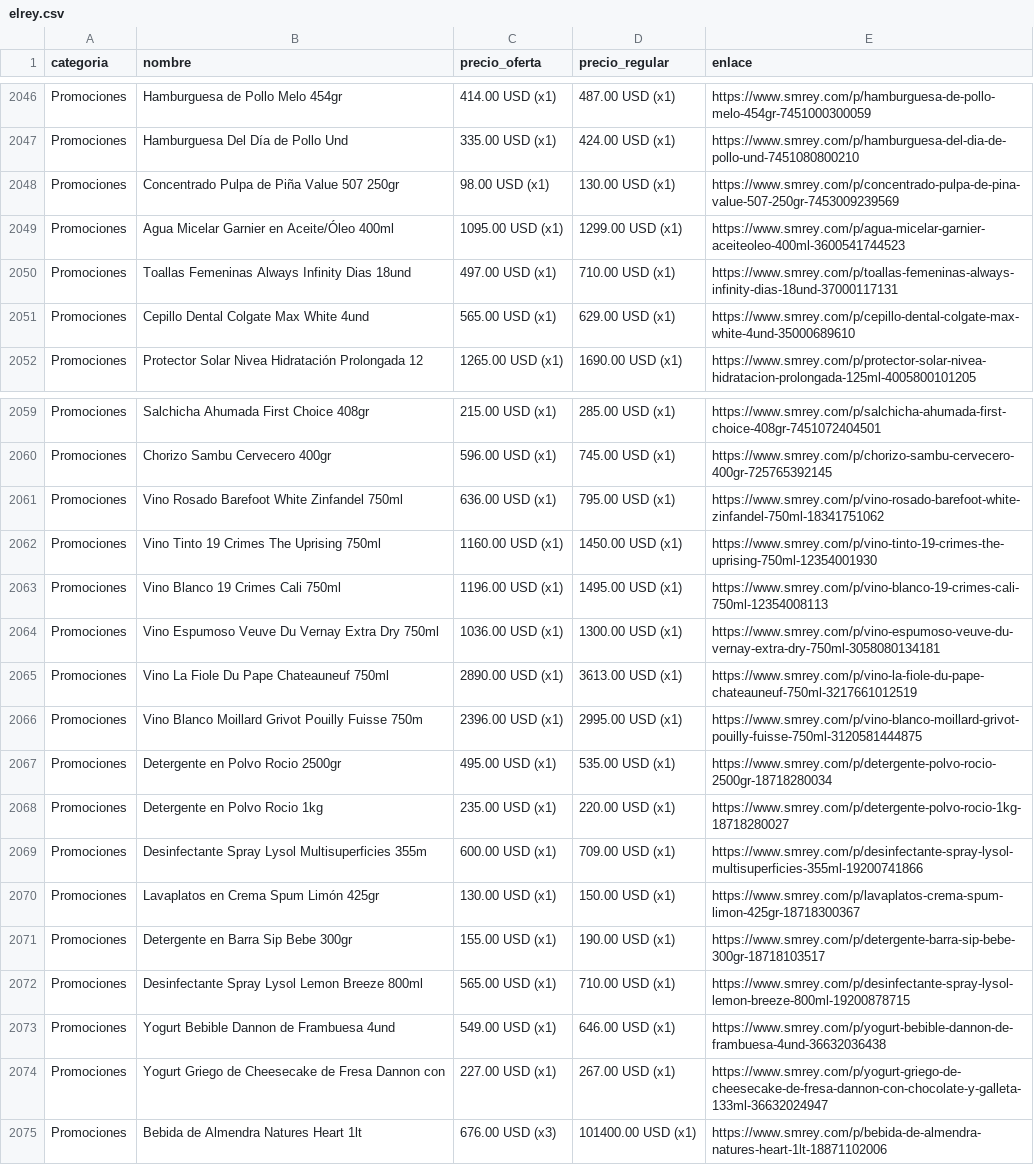
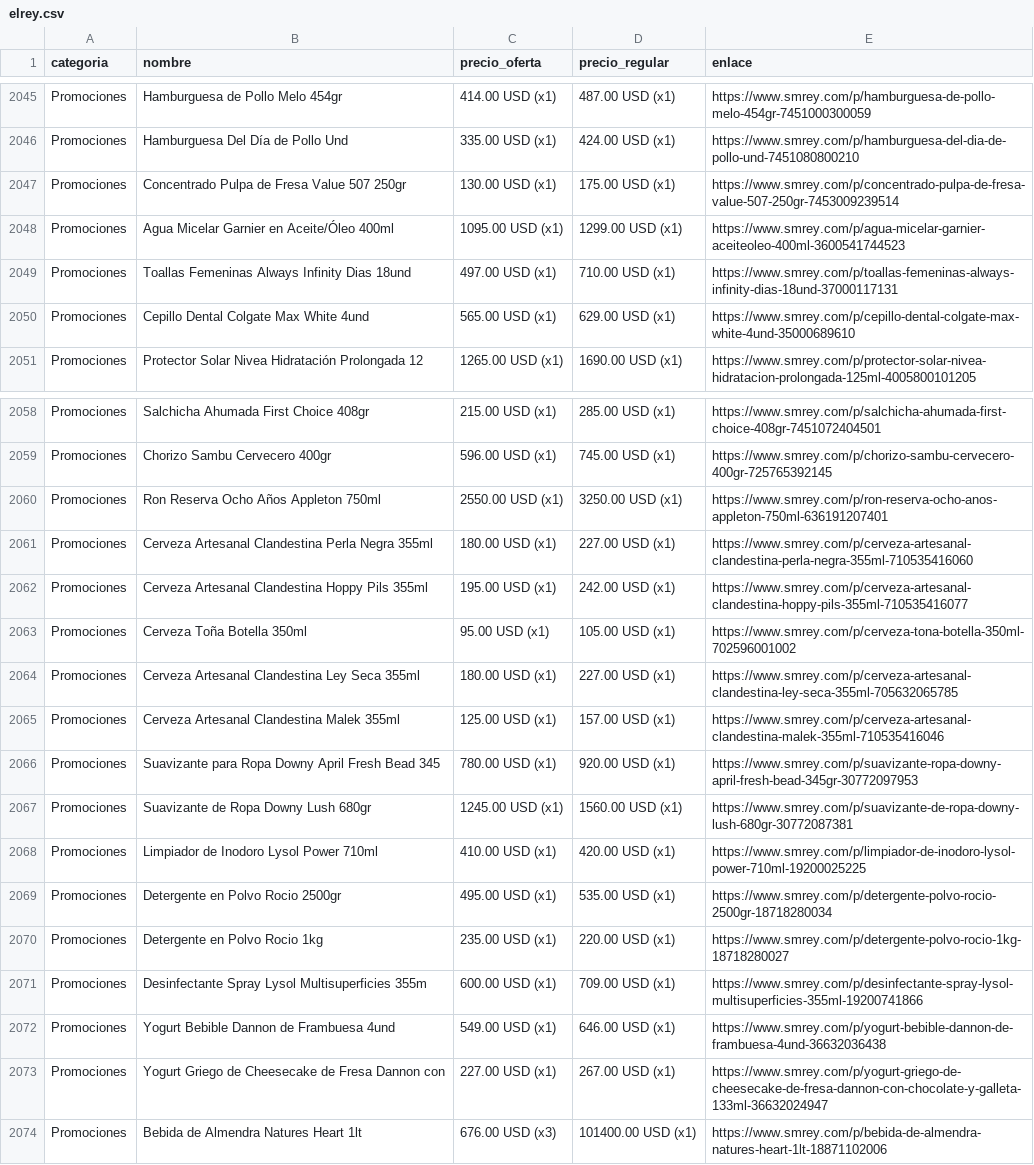
Before and after one commit to wayan-gg/precios, a CSV file: data/elrey.csv, drawn as a sheet; only a part is shown, gaps mark what is left out; the diff covers the shown part only.

```diff
--- a/data/elrey.csv
+++ b/data/elrey.csv
@@ -2047,3 +2046,3 @@ Promociones,Hamburguesa de Pollo Melo 454gr,414.00 USD (x1),487.00 USD (x1),http
 Promociones,Hamburguesa Del Día de Pollo Und,335.00 USD (x1),424.00 USD (x1),https://www.smrey.com/p/hamburguesa-del-dia-de-pollo-und-7451080800210
-Promociones,Concentrado Pulpa de Piña Value 507 250gr,98.00 USD (x1),130.00 USD (x1),https://www.smrey.com/p/concentrado-pulpa-de-pina-value-507-250gr-7453009239569
+Promociones,Concentrado Pulpa de Fresa Value 507 250gr,130.00 USD (x1),175.00 USD (x1),https://www.smrey.com/p/concentrado-pulpa-de-fresa-value-507-250gr-7453009239514
 Promociones,Agua Micelar Garnier en Aceite/Óleo 400ml,1095.00 USD (x1),1299.00 USD (x1),https://www.smrey.com/p/agua-micelar-garnier-aceiteoleo-400ml-3600541744523
@@ -2060,8 +2059,11 @@ Promociones,Salchicha Ahumada First Choice 408gr,215.00 USD (x1),285.00 USD (x1)
 Promociones,Chorizo Sambu Cervecero 400gr,596.00 USD (x1),745.00 USD (x1),https://www.smrey.com/p/chorizo-sambu-cervecero-400gr-725765392145
-Promociones,Vino Rosado Barefoot White Zinfandel 750ml,636.00 USD (x1),795.00 USD (x1),https://www.smrey.com/p/vino-rosado-barefoot-white-zinfandel-750ml-18341751062
-Promociones,Vino Tinto 19 Crimes The Uprising 750ml,1160.00 USD (x1),1450.00 USD (x1),https://www.smrey.com/p/vino-tinto-19-crimes-the-uprising-750ml-12354001930
-Promociones,Vino Blanco 19 Crimes Cali 750ml,1196.00 USD (x1),1495.00 USD (x1),https://www.smrey.com/p/vino-blanco-19-crimes-cali-750ml-12354008113
-Promociones,Vino Espumoso Veuve Du Vernay Extra Dry 750ml,1036.00 USD (x1),1300.00 USD (x1),https://www.smrey.com/p/vino-espumoso-veuve-du-vernay-extra-dry-750ml-3058080134181
-Promociones,Vino La Fiole Du Pape Chateauneuf 750ml,2890.00 USD (x1),3613.00 USD (x1),https://www.smrey.com/p/vino-la-fiole-du-pape-chateauneuf-750ml-3217661012519
-Promociones,Vino Blanco Moillard Grivot Pouilly Fuisse 750m,2396.00 USD (x1),2995.00 USD (x1),https://www.smrey.com/p/vino-blanco-moillard-grivot-pouilly-fuisse-750ml-3120581444875
+Promociones,Ron Reserva Ocho Años Appleton 750ml,2550.00 USD (x1),3250.00 USD (x1),https://www.smrey.com/p/ron-reserva-ocho-anos-appleton-750ml-636191207401
+Promociones,Cerveza Artesanal Clandestina Perla Negra 355ml,180.00 USD (x1),227.00 USD (x1),https://www.smrey.com/p/cerveza-artesanal-clandestina-perla-negra-355ml-710535416060
+Promociones,Cerveza Artesanal Clandestina Hoppy Pils 355ml,195.00 USD (x1),242.00 USD (x1),https://www.smrey.com/p/cerveza-artesanal-clandestina-hoppy-pils-355ml-710535416077
+Promociones,Cerveza Toña Botella 350ml,95.00 USD (x1),105.00 USD (x1),https://www.smrey.com/p/cerveza-tona-botella-350ml-702596001002
+Promociones,Cerveza Artesanal Clandestina Ley Seca 355ml,180.00 USD (x1),227.00 USD (x1),https://www.smrey.com/p/cerveza-artesanal-clandestina-ley-seca-355ml-705632065785
+Promociones,Cerveza Artesanal Clandestina Malek 355ml,125.00 USD (x1),157.00 USD (x1),https://www.smrey.com/p/cerveza-artesanal-clandestina-malek-355ml-710535416046
+Promociones,Suavizante para Ropa Downy April Fresh Bead 345,780.00 USD (x1),920.00 USD (x1),https://www.smrey.com/p/suavizante-ropa-downy-april-fresh-bead-345gr-30772097953
+Promociones,Suavizante de Ropa Downy Lush 680gr,1245.00 USD (x1),1560.00 USD (x1),https://www.smrey.com/p/suavizante-de-ropa-downy-lush-680gr-30772087381
+Promociones,Limpiador de Inodoro Lysol Power 710ml,410.00 USD (x1),420.00 USD (x1),https://www.smrey.com/p/limpiador-de-inodoro-lysol-power-710ml-19200025225
 Promociones,Detergente en Polvo Rocio 2500gr,495.00 USD (x1),535.00 USD (x1),https://www.smrey.com/p/detergente-polvo-rocio-2500gr-18718280034
@@ -2069,5 +2071,2 @@ Promociones,Detergente en Polvo Rocio 1kg,235.00 USD (x1),220.00 USD (x1),https:
 Promociones,Desinfectante Spray Lysol Multisuperficies 355m,600.00 USD (x1),709.00 USD (x1),https://www.smrey.com/p/desinfectante-spray-lysol-multisuperficies-355ml-19200741866
-Promociones,Lavaplatos en Crema Spum Limón 425gr,130.00 USD (x1),150.00 USD (x1),https://www.smrey.com/p/lavaplatos-crema-spum-limon-425gr-18718300367
-Promociones,Detergente en Barra Sip Bebe 300gr,155.00 USD (x1),190.00 USD (x1),https://www.smrey.com/p/detergente-barra-sip-bebe-300gr-18718103517
-Promociones,Desinfectante Spray Lysol Lemon Breeze 800ml,565.00 USD (x1),710.00 USD (x1),https://www.smrey.com/p/desinfectante-spray-lysol-lemon-breeze-800ml-19200878715
 Promociones,Yogurt Bebible Dannon de Frambuesa 4und,549.00 USD (x1),646.00 USD (x1),https://www.smrey.com/p/yogurt-bebible-dannon-de-frambuesa-4und-36632036438
```
Also changed, not shown: 2 added rows, 7 removed rows, 75 moved rows and 5 edited cells elsewhere in this file, data/machetazo.csv, 2 other files.
